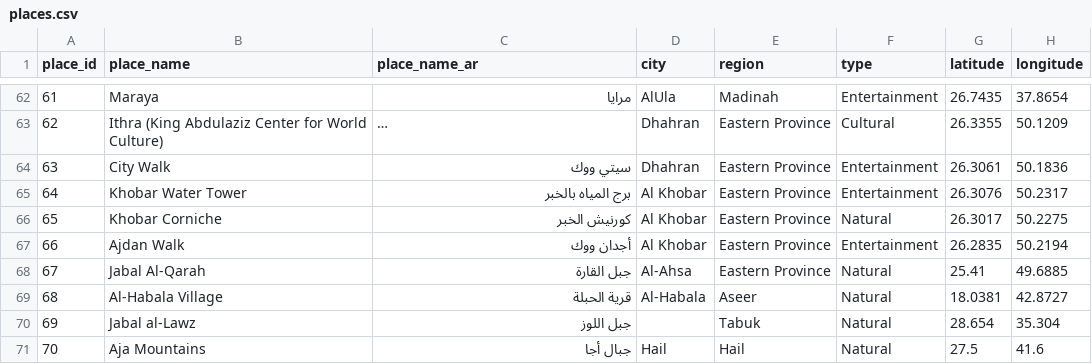
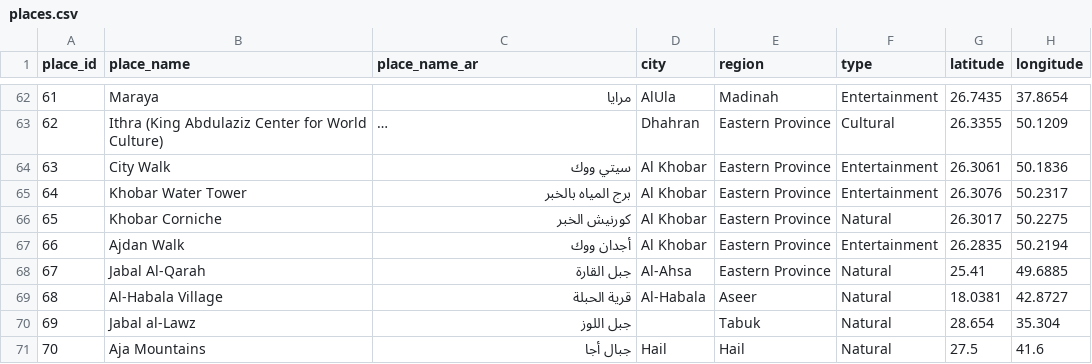
Before and after one commit to DataScientist0/wajjahni, a CSV file: data/clean/places.csv, drawn as a sheet; only a part is shown, gaps mark what is left out; long unchanged cells end in …; the diff names each change by its address in the sheet, - before the commit and + after, or states it on an @@ line.

Commit message:
City Walk is in Al Khobar, not Dhahran

```diff
--- a/data/clean/places.csv
+++ b/data/clean/places.csv
-D64 (city): Dhahran
+D64 (city): Al Khobar
```
Also changed, not shown: 3 other files.
